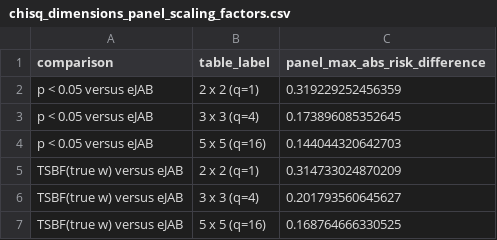
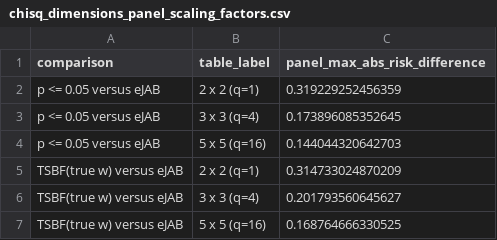
Before and after one commit to nathoogroup/ejabclinicaltrials, a CSV file: bayes_risk_outputs/revised_three_comparisons/chisq_dimensions_panel_scaling_factors.csv, drawn as a sheet.

```diff
--- a/bayes_risk_outputs/revised_three_comparisons/chisq_dimensions_panel_scaling_factors.csv
+++ b/bayes_risk_outputs/revised_three_comparisons/chisq_dimensions_panel_scaling_factors.csv
@@ -1,5 +1,5 @@
 "comparison","table_label","panel_max_abs_risk_difference"
-"p < 0.05 versus eJAB","2 x 2 (q=1)",0.319229252456359
-"p < 0.05 versus eJAB","3 x 3 (q=4)",0.173896085352645
-"p < 0.05 versus eJAB","5 x 5 (q=16)",0.144044320642703
+"p <= 0.05 versus eJAB","2 x 2 (q=1)",0.319229252456359
+"p <= 0.05 versus eJAB","3 x 3 (q=4)",0.173896085352645
+"p <= 0.05 versus eJAB","5 x 5 (q=16)",0.144044320642703
 "TSBF(true w) versus eJAB","2 x 2 (q=1)",0.314733024870209
```
Also changed, not shown: bayes_risk_outputs/revised_three_comparisons/all_risk_plot_panel_scaling_factors.csv, 30 other files.
